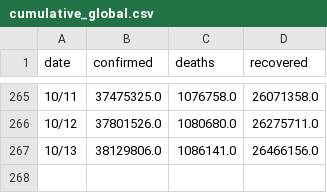
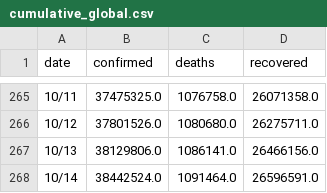
Before and after one commit to adrinerDP/livecod, a CSV file: data/cumulative_global.csv, drawn as a sheet; only a part is shown, gaps mark what is left out.

Commit message:
Run crawler and update cumulative data

```diff
--- a/data/cumulative_global.csv
+++ b/data/cumulative_global.csv
@@ -267 +267,2 @@
 10/13,38129806.0,1086141.0,26466156.0
+10/14,38442524.0,1091464.0,26596591.0
```
Also changed, not shown: data/cumulative_korea.csv, 4 other files.
